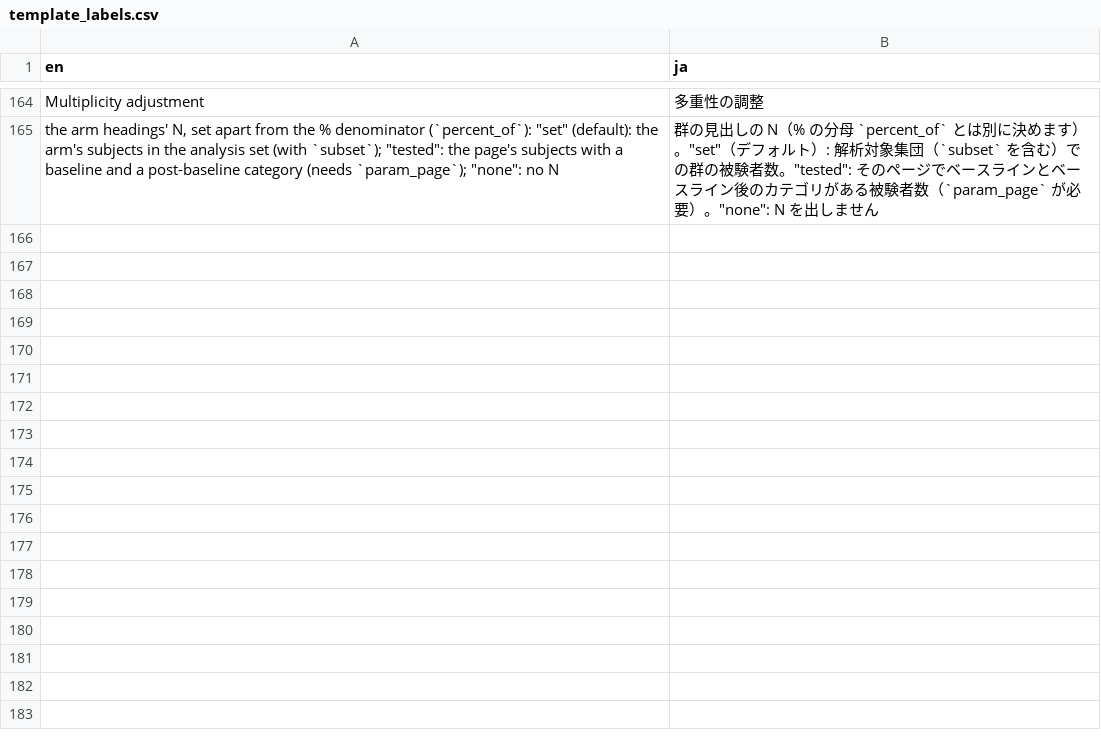
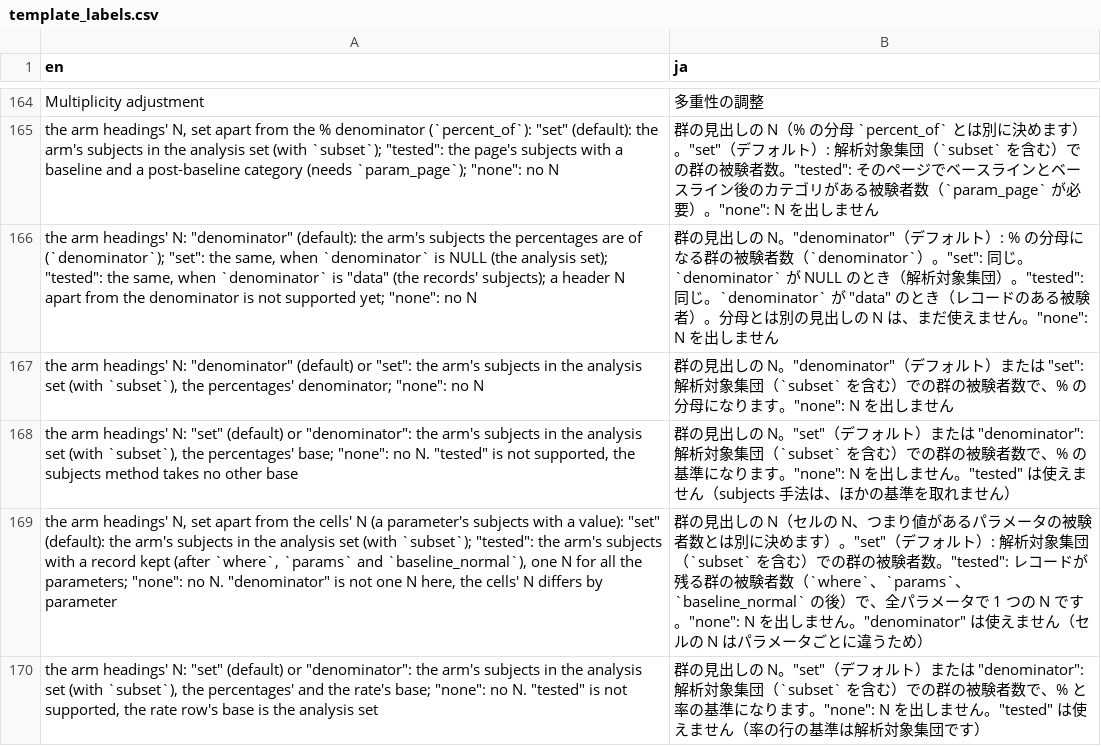
Before and after one commit to ichirio/tflplanner, a CSV file: inst/i18n/strings/template_labels.csv, drawn as a sheet; only a part is shown, gaps mark what is left out; the diff names each change by its address in the sheet, - before the commit and + after, or states it on an @@ line.

```diff
--- a/inst/i18n/strings/template_labels.csv
+++ b/inst/i18n/strings/template_labels.csv
+row 166: the arm headings' N: "denominator" (default): the arm's subjects the percentages are of (`denominator`); "set": the same, when `denominator` is NULL (the analysis set); "tested": the same, when `denominator` is "data" (the records' subjects); a header N apart from the denominator is not supported yet; "none": no N | 群の見出しの N。"denominator"（デフォルト）: % の分母になる群の被験者数（`denominator`）。"set": 同じ。`denominator` が NULL のとき（解析対象集団）。"tested": 同じ。`denominator` が "data" のとき（レコードのある被験者）。分母とは別の見出しの N は、まだ使えません。"none": N を出しません
+row 167: the arm headings' N: "denominator" (default) or "set": the arm's subjects in the analysis set (with `subset`), the percentages' denominator; "none": no N | 群の見出しの N。"denominator"（デフォルト）または "set": 解析対象集団（`subset` を含む）での群の被験者数で、% の分母になります。"none": N を出しません
+row 168: the arm headings' N: "set" (default) or "denominator": the arm's subjects in the analysis set (with `subset`), the percentages' base; "none": no N. "tested" is not supported, the subjects method takes no other base | 群の見出しの N。"set"（デフォルト）または "denominator": 解析対象集団（`subset` を含む）での群の被験者数で、% の基準になります。"none": N を出しません。"tested" は使えません（subjects 手法は、ほかの基準を取れません）
+row 169: the arm headings' N, set apart from the cells' N (a parameter's subjects with a value): "set" (default): the arm's subjects in the analysis set (with `subset`); "tested": the arm's subjects with a record kept (after `where`, `params` and `baseline_normal`), one N for all the parameters; "none": no N. "denominator" is not one N here, the cells' N differs by parameter | 群の見出しの N（セルの N、つまり値があるパラメータの被験者数とは別に決めます）。"set"（デフォルト）: 解析対象集団（`subset` を含む）での群の被験者数。"tested": レコードが残る群の被験者数（`where`、`params`、`baseline_normal` の後）で、全パラメータで 1 つの N です。"none": N を出しません。"denominator" は使えません（セルの N はパラメータごとに違うため）
+row 170: the arm headings' N: "set" (default) or "denominator": the arm's subjects in the analysis set (with `subset`), the percentages' and the rate's base; "none": no N. "tested" is not supported, the rate row's base is the analysis set | 群の見出しの N。"set"（デフォルト）または "denominator": 解析対象集団（`subset` を含む）での群の被験者数で、% と率の基準になります。"none": N を出しません。"tested" は使えません（率の行の基準は解析対象集団です）
```
